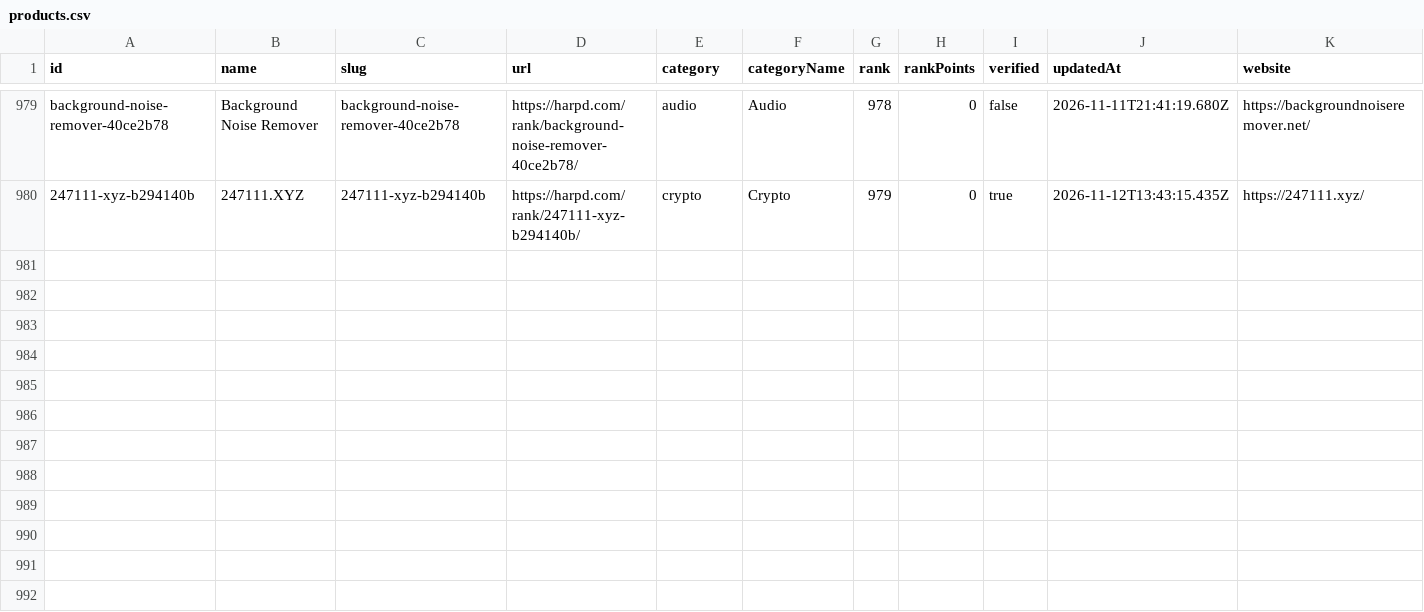
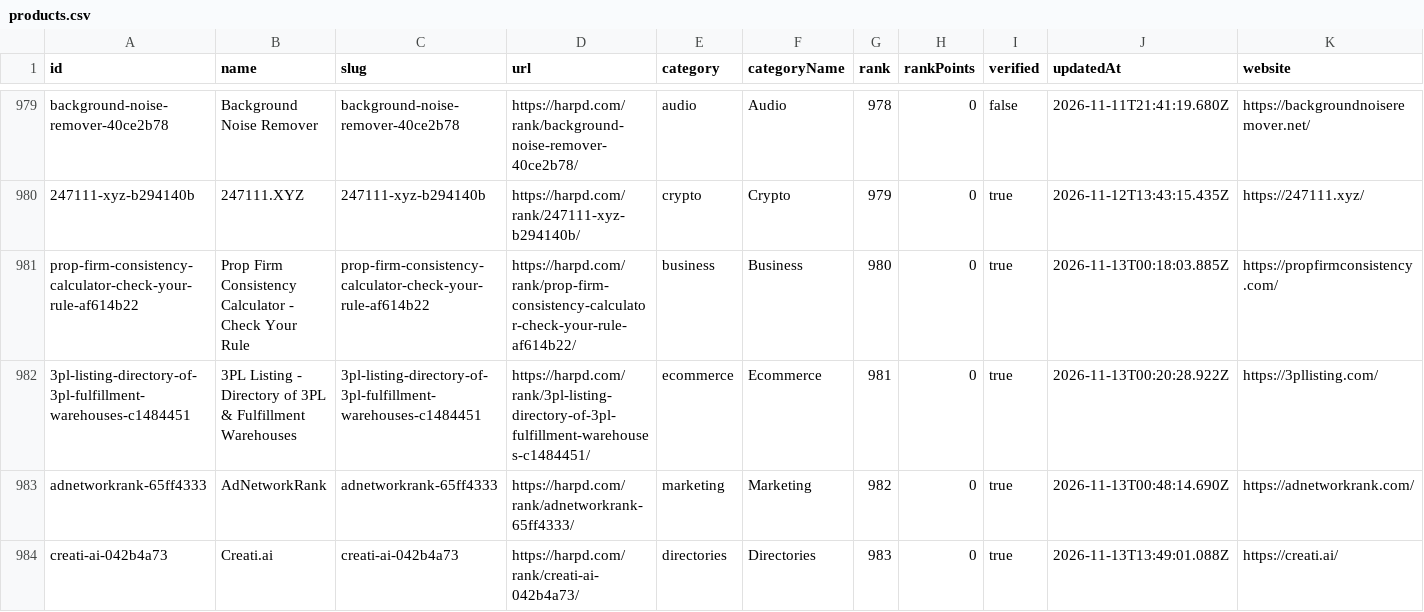
Before and after one commit to harpd-dev/harpd-ai-datasets, a CSV file: data/products/products.csv, drawn as a sheet; only a part is shown, gaps mark what is left out; rows hold the shown columns only; the diff names each change by its address in the sheet, - before the commit and + after, or states it on an @@ line.

Commit message:
data: sync 2026-11-13

```diff
--- a/data/products/products.csv
+++ b/data/products/products.csv
+row 981: prop-firm-consistency-calculator-check-your-rule-af614b22 | Prop Firm Consistency Calculator - Check Your Rule | prop-firm-consistency-calculator-check-your-rule-af614b22 | https://harpd.com/rank/prop-firm-consistency-calculator-check-your-rule-af614b22/ | business | Business | 980 | 0 | true | 2026-11-13T00:18:03.885Z | https://propfirmconsistency.com/
+row 982: 3pl-listing-directory-of-3pl-fulfillment-warehouses-c1484451 | 3PL Listing - Directory of 3PL & Fulfillment Warehouses | 3pl-listing-directory-of-3pl-fulfillment-warehouses-c1484451 | https://harpd.com/rank/3pl-listing-directory-of-3pl-fulfillment-warehouses-c1484451/ | ecommerce | Ecommerce | 981 | 0 | true | 2026-11-13T00:20:28.922Z | https://3pllisting.com/
+row 983: adnetworkrank-65ff4333 | AdNetworkRank | adnetworkrank-65ff4333 | https://harpd.com/rank/adnetworkrank-65ff4333/ | marketing | Marketing | 982 | 0 | true | 2026-11-13T00:48:14.690Z | https://adnetworkrank.com/
+row 984: creati-ai-042b4a73 | Creati.ai | creati-ai-042b4a73 | https://harpd.com/rank/creati-ai-042b4a73/ | directories | Directories | 983 | 0 | true | 2026-11-13T13:49:01.088Z | https://creati.ai/
```
Also changed, not shown: data/evidence/evidence-claims.csv, data/rankings/monthly.csv, 12 other files.
